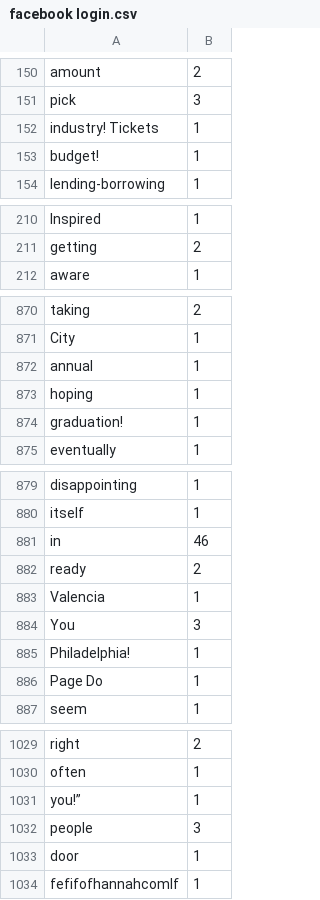
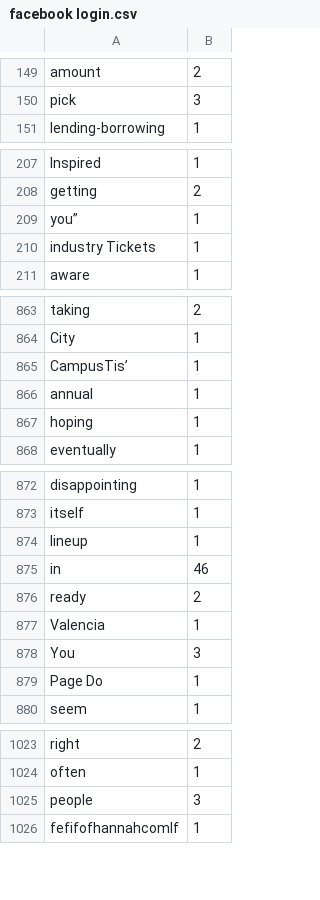
Before and after one commit to Lucytheanimefan/HerCampus, a CSV file: Trending Word Cloud Scraper/facebook login.csv, drawn as a sheet; only a part is shown, gaps mark what is left out; the diff covers the shown part only.

```diff
--- a/Trending Word Cloud Scraper/facebook login.csv
+++ b/Trending Word Cloud Scraper/facebook login.csv
@@ -151,4 +150,2 @@ amount,2
 pick,3
-industry! Tickets,1
-budget!,1
 lending-borrowing,1
@@ -211,2 +208,4 @@ Inspired,1
 getting,2
+you”,1
+industry Tickets,1
 aware,1
@@ -871,5 +864,5 @@ taking,2
 City,1
+CampusTis’,1
 annual,1
 hoping,1
-graduation!,1
 eventually,1
@@ -880,2 +873,3 @@ disappointing,1
 itself,1
+lineup,1
 in,46
@@ -884,3 +878,2 @@ Valencia,1
 You,3
-Philadelphia!,1
 Page   Do,1
@@ -1030,5 +1024,3 @@ right,2
 often,1
-you!”,1
 people,3
-door,1
 fefifofhannahcomIf,1
```
Also changed, not shown: 20 added rows, 26 removed rows, 8 moved rows and 16 edited cells elsewhere in this file, Trending Word Cloud Scraper/craigslist.csv, Trending Word Cloud Scraper/home depot.csv, 22 other files.
